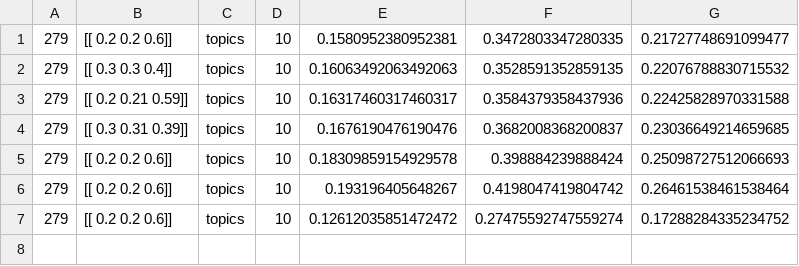
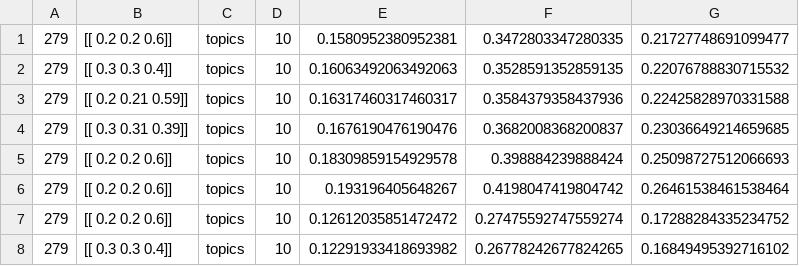
Before and after one commit to carlsplace/KeyphraseExtraction, a CSV file: kdd2result.csv, drawn as a sheet; the diff names each change by its address in the sheet, - before the commit and + after, or states it on an @@ line.

```diff
--- a/kdd2result.csv
+++ b/kdd2result.csv
+row 8: 279 | [[ 0.3 0.3 0.4]] | topics | 10 | 0.12291933418693982 | 0.26778242677824265 | 0.16849495392716102
```
Also changed, not shown: kddresult.csv, 1 other file.
